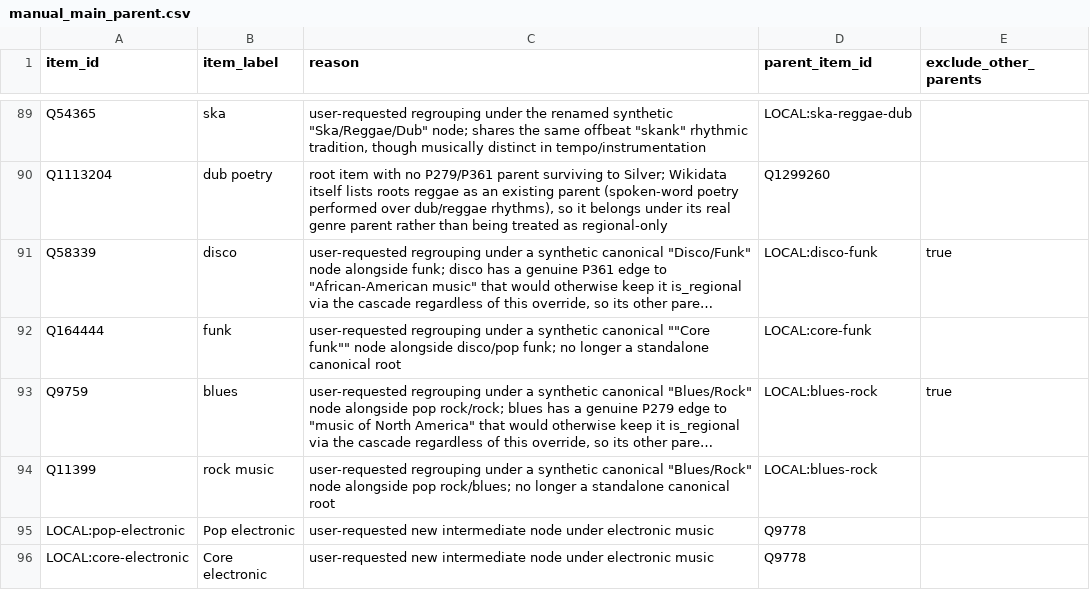
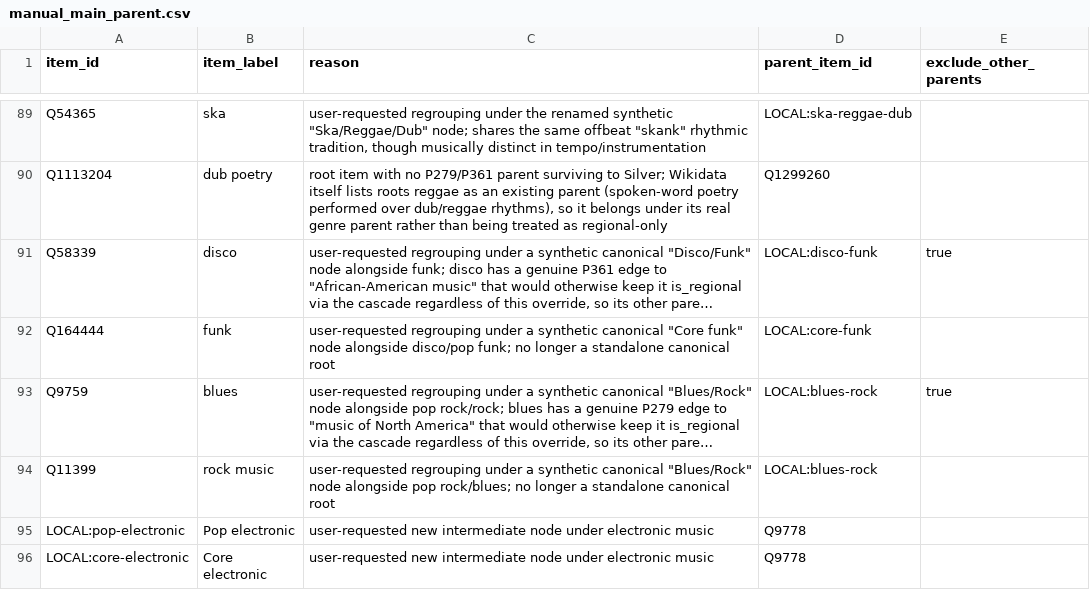
Before and after one commit to BehindTheMusicTree/root-the-music-tree, a CSV file: pipelines/wikidata/src/wikidata/silver/manual_main_parent.csv, drawn as a sheet; only a part is shown, gaps mark what is left out; long unchanged cells end in …; the diff names each change by its address in the sheet, - before the commit and + after, or states it on an @@ line.

```diff
--- a/pipelines/wikidata/src/wikidata/silver/manual_main_parent.csv
+++ b/pipelines/wikidata/src/wikidata/silver/manual_main_parent.csv
-C92 (reason): …synthetic canonical ""Core funk"" node alongside…
+C92 (reason): …synthetic canonical "Core funk" node alongside…
```
